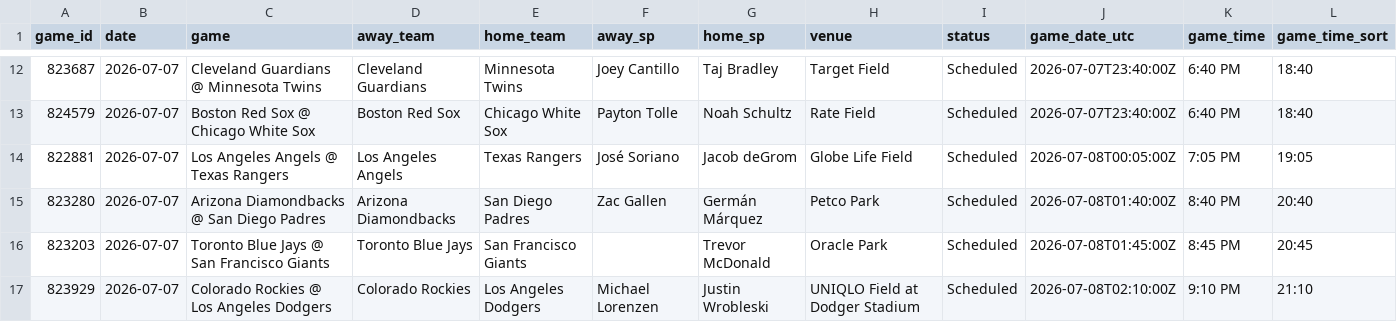
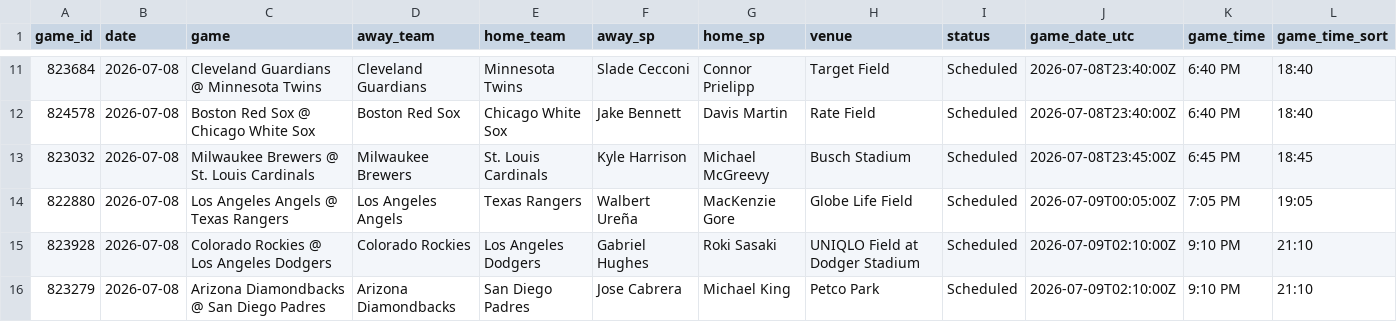
Before and after one commit to dylhauck/alpha-wagerz-model, a CSV file: data/processed/slate_summary.csv, drawn as a sheet; only a part is shown, gaps mark what is left out; the diff covers the shown part only.

```diff
--- a/data/processed/slate_summary.csv
+++ b/data/processed/slate_summary.csv
@@ -12,6 +11,6 @@ game_id,date,game,away_team,home_team,away_sp,home_sp,venue,status,game_date_utc
-823687,2026-07-07,Cleveland Guardians @ Minnesota Twins,Cleveland Guardians,Minnesota Twins,Joey Cantillo,Taj Bradley,Target Field,Scheduled,2026-07-07T23:40:00Z,6:40 PM,18:40
-824579,2026-07-07,Boston Red Sox @ Chicago White Sox,Boston Red Sox,Chicago White Sox,Payton Tolle,Noah Schultz,Rate Field,Scheduled,2026-07-07T23:40:00Z,6:40 PM,18:40
-822881,2026-07-07,Los Angeles Angels @ Texas Rangers,Los Angeles Angels,Texas Rangers,José Soriano,Jacob deGrom,Globe Life Field,Scheduled,2026-07-08T00:05:00Z,7:05 PM,19:05
-823280,2026-07-07,Arizona Diamondbacks @ San Diego Padres,Arizona Diamondbacks,San Diego Padres,Zac Gallen,Germán Márquez,Petco Park,Scheduled,2026-07-08T01:40:00Z,8:40 PM,20:40
-823203,2026-07-07,Toronto Blue Jays @ San Francisco Giants,Toronto Blue Jays,San Francisco Giants,,Trevor McDonald,Oracle Park,Scheduled,2026-07-08T01:45:00Z,8:45 PM,20:45
-823929,2026-07-07,Colorado Rockies @ Los Angeles Dodgers,Colorado Rockies,Los Angeles Dodgers,Michael Lorenzen,Justin Wrobleski,UNIQLO Field at Dodger Stadium,Scheduled,2026-07-08T02:10:00Z,9:10 PM,21:10
+823684,2026-07-08,Cleveland Guardians @ Minnesota Twins,Cleveland Guardians,Minnesota Twins,Slade Cecconi,Connor Prielipp,Target Field,Scheduled,2026-07-08T23:40:00Z,6:40 PM,18:40
+824578,2026-07-08,Boston Red Sox @ Chicago White Sox,Boston Red Sox,Chicago White Sox,Jake Bennett,Davis Martin,Rate Field,Scheduled,2026-07-08T23:40:00Z,6:40 PM,18:40
+823032,2026-07-08,Milwaukee Brewers @ St. Louis Cardinals,Milwaukee Brewers,St. Louis Cardinals,Kyle Harrison,Michael McGreevy,Busch Stadium,Scheduled,2026-07-08T23:45:00Z,6:45 PM,18:45
+822880,2026-07-08,Los Angeles Angels @ Texas Rangers,Los Angeles Angels,Texas Rangers,Walbert Ureña,MacKenzie Gore,Globe Life Field,Scheduled,2026-07-09T00:05:00Z,7:05 PM,19:05
+823928,2026-07-08,Colorado Rockies @ Los Angeles Dodgers,Colorado Rockies,Los Angeles Dodgers,Gabriel Hughes,Roki Sasaki,UNIQLO Field at Dodger Stadium,Scheduled,2026-07-09T02:10:00Z,9:10 PM,21:10
+823279,2026-07-08,Arizona Diamondbacks @ San Diego Padres,Arizona Diamondbacks,San Diego Padres,Jose Cabrera,Michael King,Petco Park,Scheduled,2026-07-09T02:10:00Z,9:10 PM,21:10
```
Also changed, not shown: 1 added row, 2 removed rows and 39 edited cells elsewhere in this file, data/reference/player_reference.csv, 13 other files.
